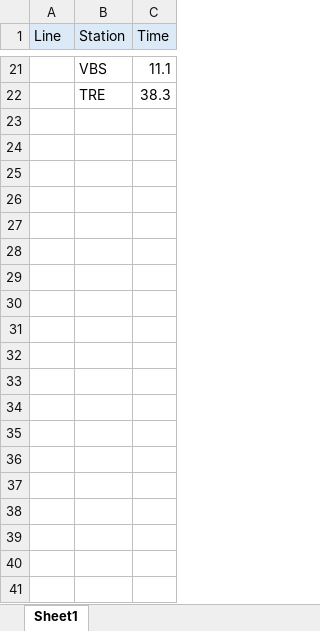
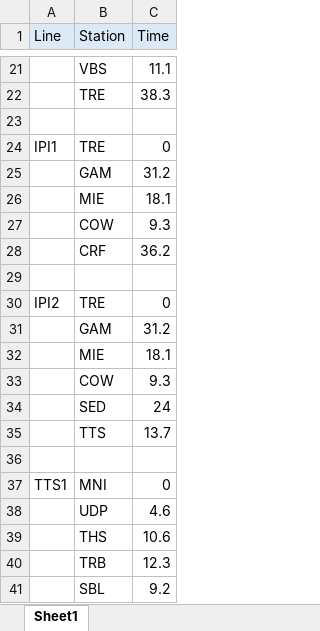
Before and after one commit to BernardMoy/route_finder, an Excel workbook: stations_data.xlsx, sheet Sheet1, drawn as a sheet; only a part is shown, gaps mark what is left out; values as stored, in another font and other column widths than the file's, no borders; the diff covers the shown part only; the diff names each change by its address in the sheet, - before the commit and + after, or states it on an @@ line.

Commit message:
Input data

```diff
--- a/stations_data.xlsx (sheet Sheet1)
+++ b/stations_data.xlsx (sheet Sheet1)
+row 23: (empty)
+row 24: IPI1 | TRE | 0
+row 25:  | GAM | 31.2
+row 26:  | MIE | 18.1
+row 27:  | COW | 9.3
+row 28:  | CRF | 36.2
+row 29: (empty)
+row 30: IPI2 | TRE | 0
+row 31:  | GAM | 31.2
+row 32:  | MIE | 18.1
+row 33:  | COW | 9.3
+row 34:  | SED | 24
+row 35:  | TTS | 13.7
+row 36: (empty)
+row 37: TTS1 | MNI | 0
+row 38:  | UDP | 4.6
+row 39:  | THS | 10.6
+row 40:  | TRB | 12.3
+row 41:  | SBL | 9.2
```
Also changed, not shown: 323 added rows elsewhere in this sheet, 1 other file.
